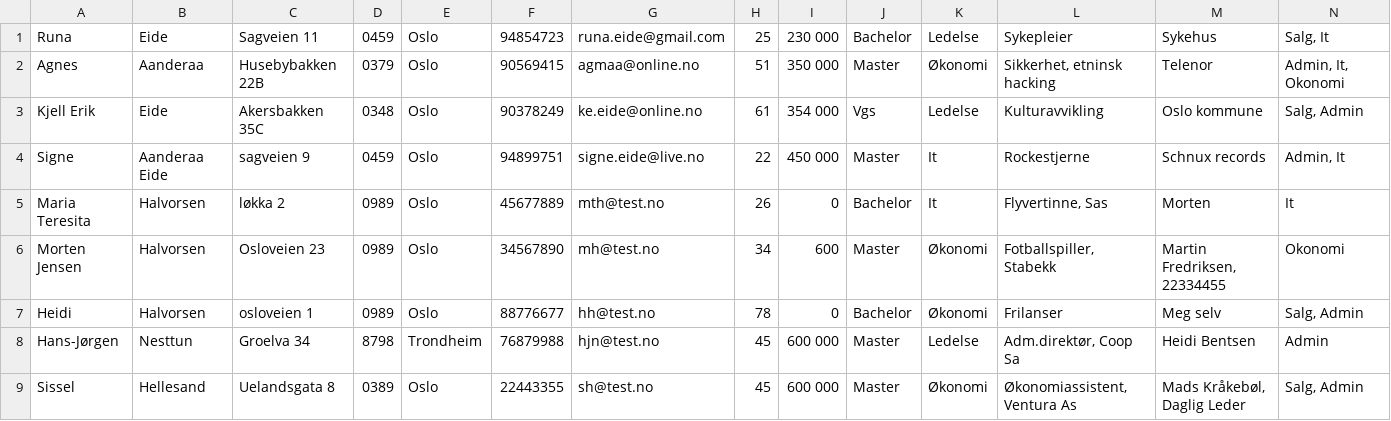
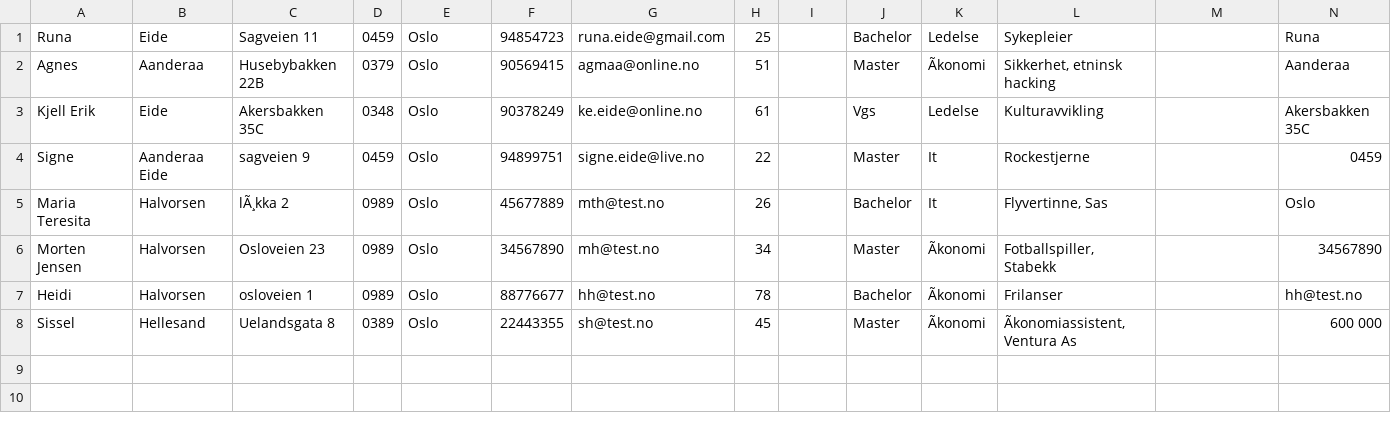
Before and after one commit to AnamaP/Semesteroppgave_PU2019, a CSV file: jobbsoker.csv, drawn as a sheet; removed rows and columns are numbered as before the commit, all else as after; the diff names each change by its address in the sheet, - before the commit and + after, or states it on an @@ line.

```diff
--- a/jobbsoker.csv
+++ b/jobbsoker.csv
-I1: 230 000
+I1: (empty)
-M1: Sykehus
+M1: (empty)
-N1: Salg, It
+N1: Runa
-I2: 350 000
+I2: (empty)
-K2: Økonomi
+K2: Ãkonomi
-M2: Telenor
+M2: (empty)
-N2: Admin, It, Okonomi
+N2: Aanderaa
-I3: 354 000
+I3: (empty)
-M3: Oslo kommune
+M3: (empty)
-N3: Salg, Admin
+N3: Akersbakken 35C
-I4: 450 000
+I4: (empty)
-M4: Schnux records
+M4: (empty)
-N4: Admin, It
+N4: 0459
-C5: løkka 2
+C5: lÃ¸kka 2
-I5: 0
+I5: (empty)
-M5: Morten
+M5: (empty)
-N5: It
+N5: Oslo
-I6: 600
+I6: (empty)
-K6:K7: Økonomi
+K6:K7: Ãkonomi
-M6: Martin Fredriksen, 22334455
+M6: (empty)
-N6: Okonomi
+N6: 34567890
-I7: 0
+I7: (empty)
-M7: Meg selv
+M7: (empty)
-N7: Salg, Admin
+N7: hh@test.no
-row 8: Hans-Jørgen | Nesttun | Groelva 34 | 8798 | Trondheim | 76879988 | hjn@test.no | 45 | 600 000 | Master | Ledelse | Adm.direktør, Coop Sa | Heidi Bentsen | Admin
-I8: 600 000
+I8: (empty)
-K8: Økonomi
+K8: Ãkonomi
-L8: Økonomiassistent, Ventura As
+L8: Ãkonomiassistent, Ventura As
-M8: Mads Kråkebøl, Daglig Leder
+M8: (empty)
-N8: Salg, Admin
+N8: 600 000
```
Also changed, not shown: 2 other files.
